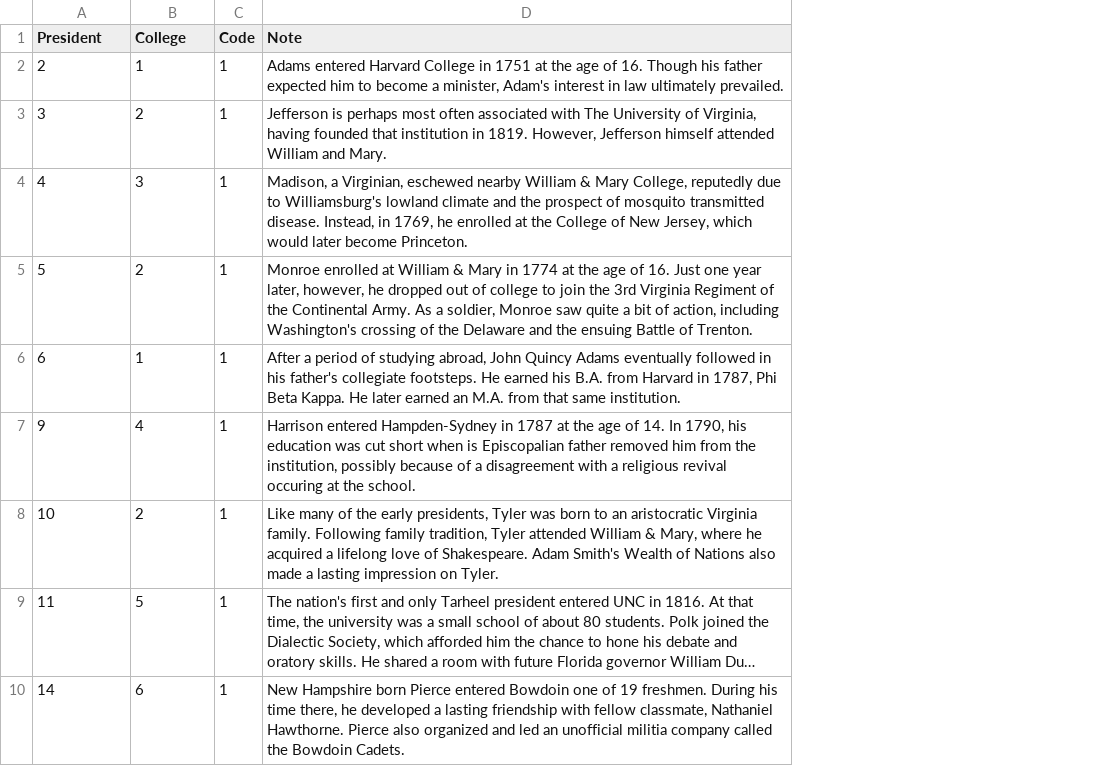
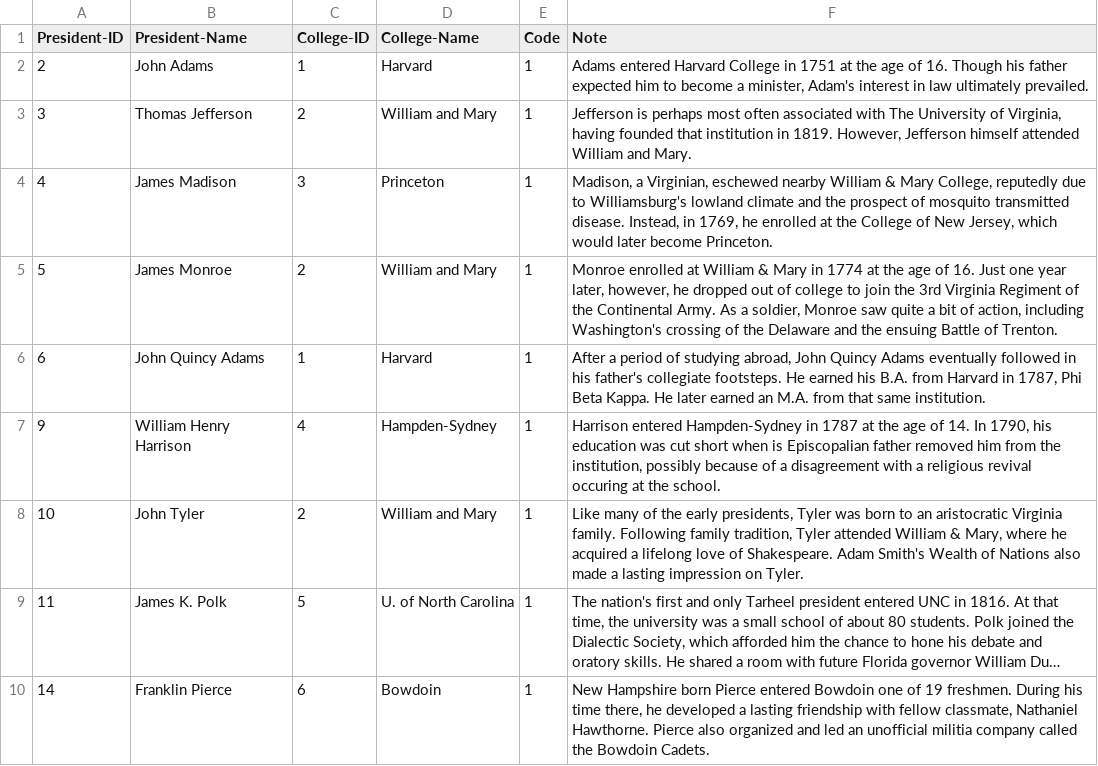
Before and after one commit to campaigncollege/presidential-colleges, a CSV file: data/relationships.csv, drawn as a sheet; only a part is shown; long unchanged cells end in …; addresses are those after the commit; the diff names each change by its address in the sheet, - before the commit and + after, or states it on an @@ line.

Commit message:
added two reference fields, president-name and college-name, to relationships.csv.  those two fields are not used by the app, but they make the table more readable.  also, renamed president and college to president-id and college-id respectively.

```diff
--- a/data/relationships.csv
+++ b/data/relationships.csv
+column B (President-Name), rows 2-10: John Adams | Thomas Jefferson | James Madison | James Monroe | John Quincy Adams | William Henry Harrison | John Tyler | James K. Polk | Franklin Pierce
+column D (College-Name), rows 2-10: Harvard | William and Mary | Princeton | William and Mary | Harvard | Hampden-Sydney | William and Mary | U. of North Carolina | Bowdoin
-A1: President
+A1: President-ID
-C1: College
+C1: College-ID
```
Also changed, not shown: 1 other file.
